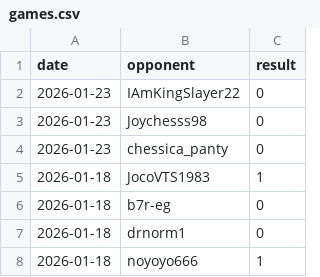
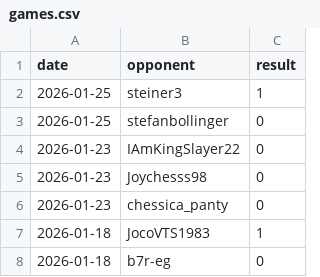
Before and after one commit to IsaacVerm/chess-dashboard, a CSV file: data/games.csv, drawn as a sheet; only a part is shown; the shorter side is filled out with more unchanged rows.

```diff
--- a/data/games.csv
+++ b/data/games.csv
@@ -1,2 +1,4 @@
 date,opponent,result
+2026-01-25,steiner3,1
+2026-01-25,stefanbollinger,0
 2026-01-23,IAmKingSlayer22,0
```
Also changed, not shown: data/metrics.csv, 1 other file.
